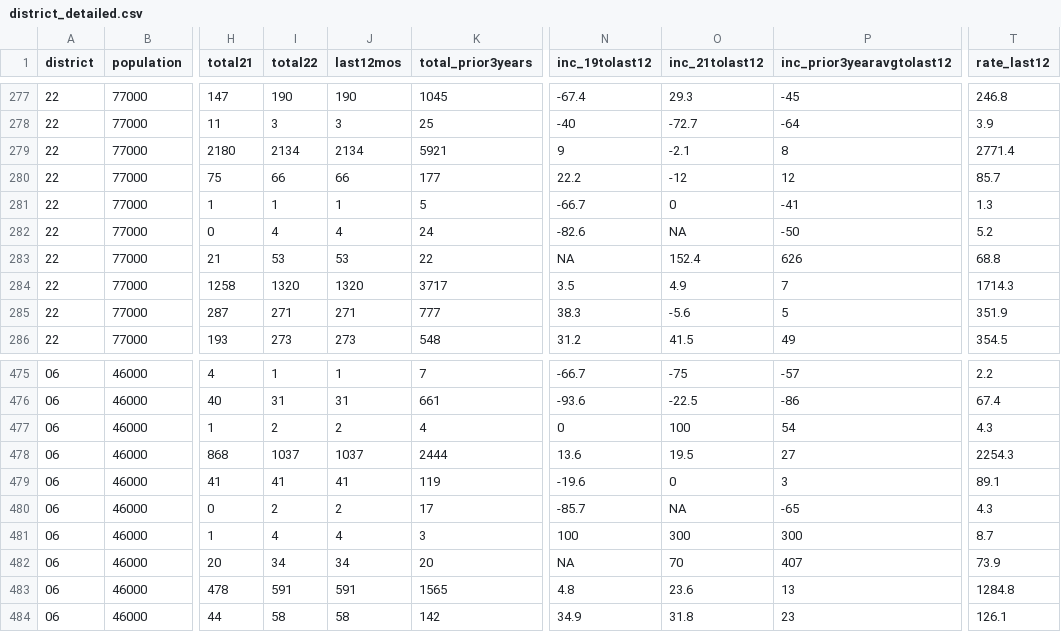
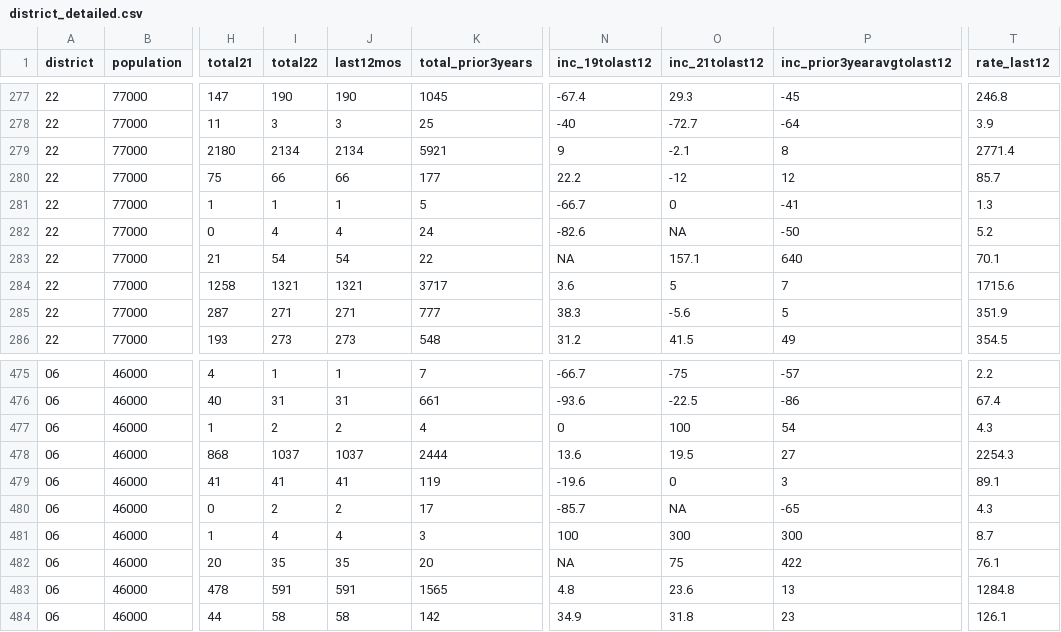
Before and after one commit to abcotvdata/safetytracker_philadelphia, a CSV file: data/output/districts/district_detailed.csv, drawn as a sheet; only a part is shown, gaps mark what is left out; the diff names each change by its address in the sheet, - before the commit and + after, or states it on an @@ line.

Commit message:
New crime data collected

```diff
--- a/data/output/districts/district_detailed.csv
+++ b/data/output/districts/district_detailed.csv
-I283 (total22): 53
+I283 (total22): 54
-J283 (last12mos): 53
+J283 (last12mos): 54
-O283 (inc_21tolast12): 152.4
+O283 (inc_21tolast12): 157.1
-P283 (inc_prior3yearavgtolast12): 626
+P283 (inc_prior3yearavgtolast12): 640
-T283 (rate_last12): 68.8
+T283 (rate_last12): 70.1
-I284 (total22): 1320
+I284 (total22): 1321
-J284 (last12mos): 1320
+J284 (last12mos): 1321
-N284 (inc_19tolast12): 3.5
+N284 (inc_19tolast12): 3.6
-O284 (inc_21tolast12): 4.9
+O284 (inc_21tolast12): 5
-T284 (rate_last12): 1714.3
+T284 (rate_last12): 1715.6
-I482 (total22): 34
+I482 (total22): 35
-J482 (last12mos): 34
+J482 (last12mos): 35
-O482 (inc_21tolast12): 70
+O482 (inc_21tolast12): 75
-P482 (inc_prior3yearavgtolast12): 407
+P482 (inc_prior3yearavgtolast12): 422
-T482 (rate_last12): 73.9
+T482 (rate_last12): 76.1
```
Also changed, not shown: data/output/city/citywide_category.csv, data/output/city/citywide_detailed.csv, 12 other files.
